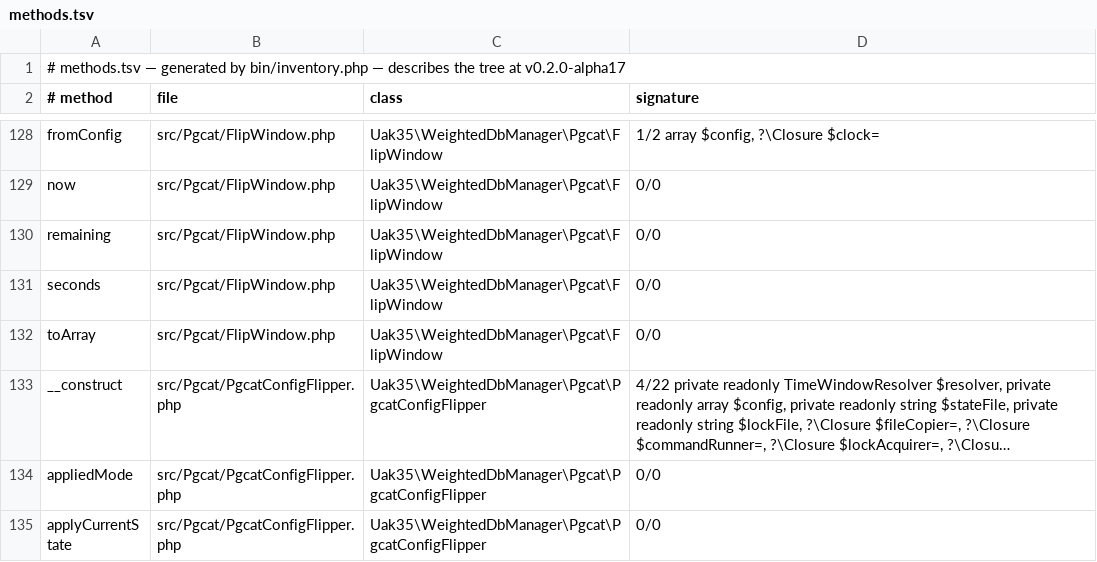
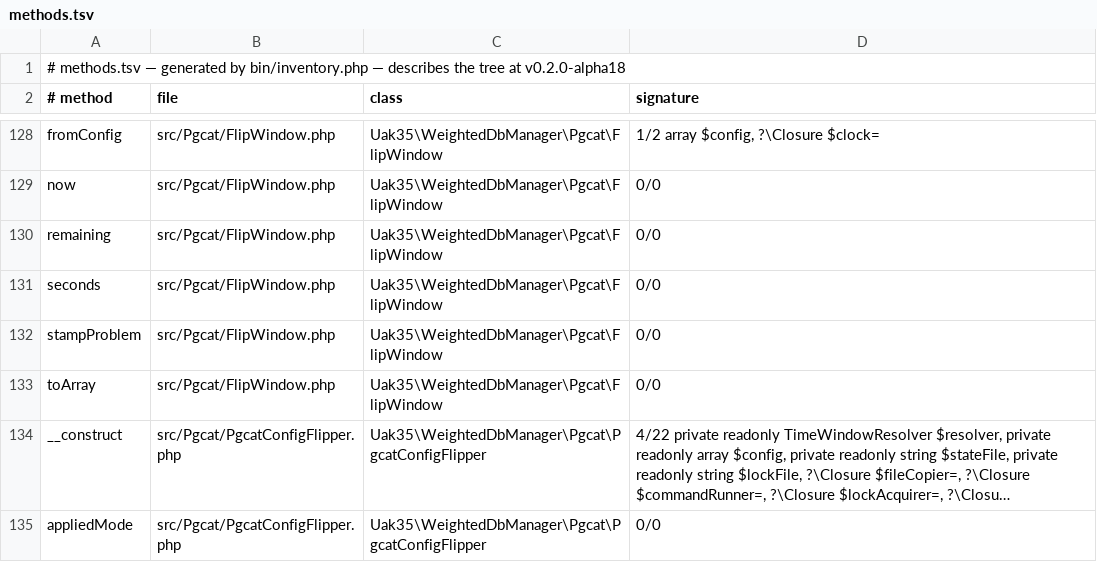
Before and after one commit to UAK-35/laravel-weighted-dbmanager, a TSV file: methods.tsv, drawn as a sheet; only a part is shown, gaps mark what is left out; the shorter side is filled out with more unchanged rows; long unchanged cells end in ….

```diff
--- a/methods.tsv
+++ b/methods.tsv
@@ -1,2 +1,2 @@
-# methods.tsv — generated by bin/inventory.php — describes the tree at v0.2.0-alpha17
+# methods.tsv — generated by bin/inventory.php — describes the tree at v0.2.0-alpha18
 # method	file	class	signature
@@ -131,2 +131,3 @@ remaining	src/Pgcat/FlipWindow.php	Uak35\WeightedDbManager\Pgcat\FlipWindow	0/0
 seconds	src/Pgcat/FlipWindow.php	Uak35\WeightedDbManager\Pgcat\FlipWindow	0/0
+stampProblem	src/Pgcat/FlipWindow.php	Uak35\WeightedDbManager\Pgcat\FlipWindow	0/0
 toArray	src/Pgcat/FlipWindow.php	Uak35\WeightedDbManager\Pgcat\FlipWindow	0/0
```
Also changed, not shown: files.tsv, surface.tsv, 3 other files.
